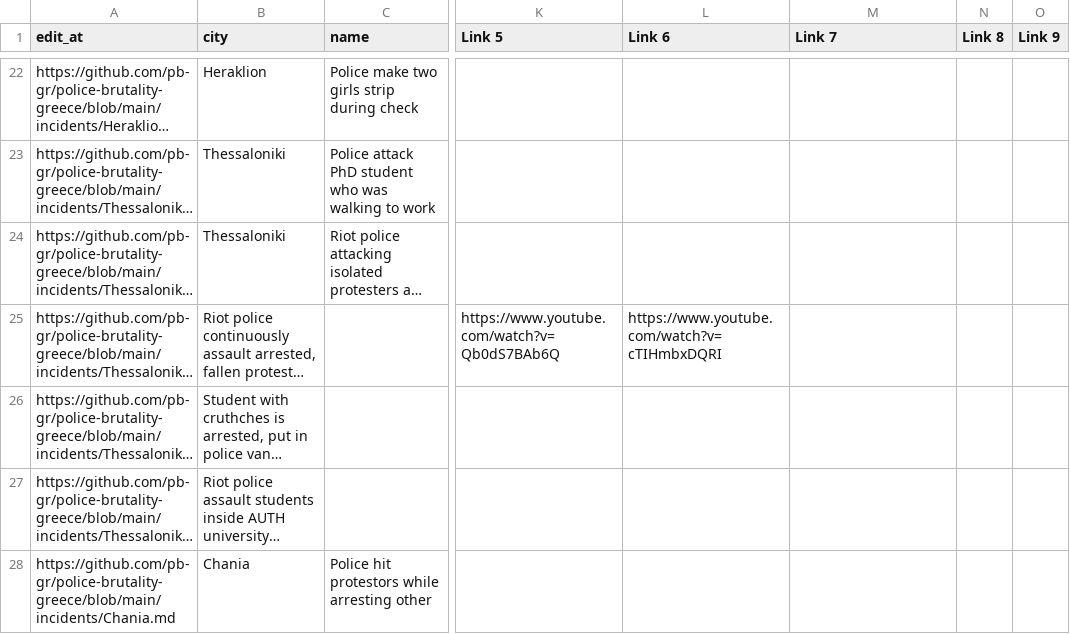
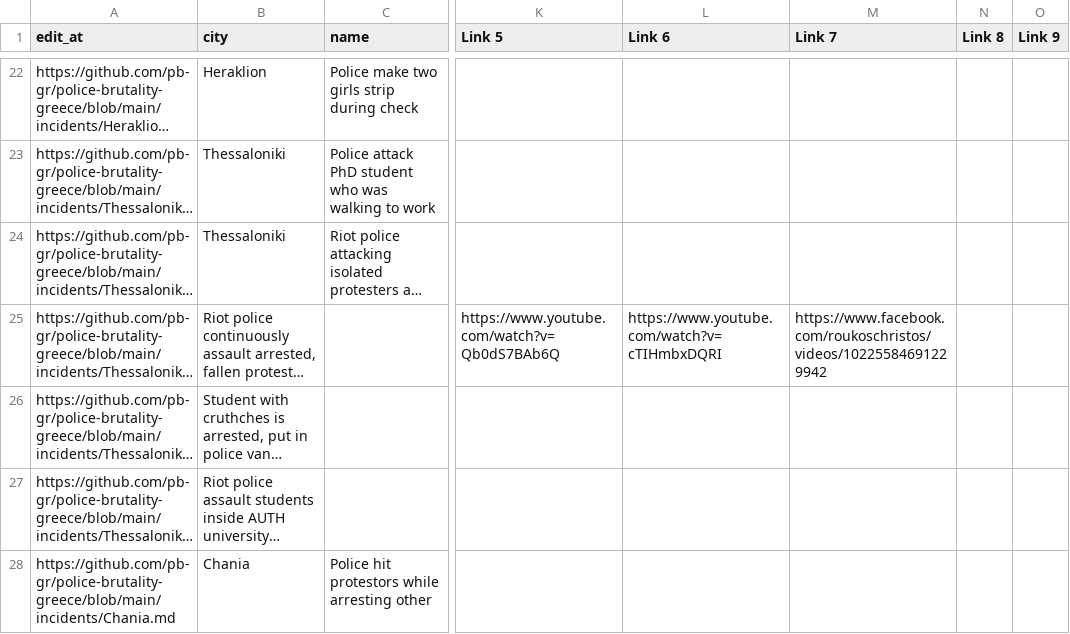
Before and after one commit to police-brutality-greece/pbGR, a CSV file: all-locations.csv, drawn as a sheet; only a part is shown, gaps mark what is left out; long unchanged cells end in …; the diff names each change by its address in the sheet, - before the commit and + after, or states it on an @@ line.

Commit message:
Update data_build to output generated at 5732fe8

```diff
--- a/all-locations.csv
+++ b/all-locations.csv
-M25 (Link 7): (empty)
+M25 (Link 7): https://www.facebook.com/roukoschristos/videos/10225584691229942
```
Also changed, not shown: 3 other files.
